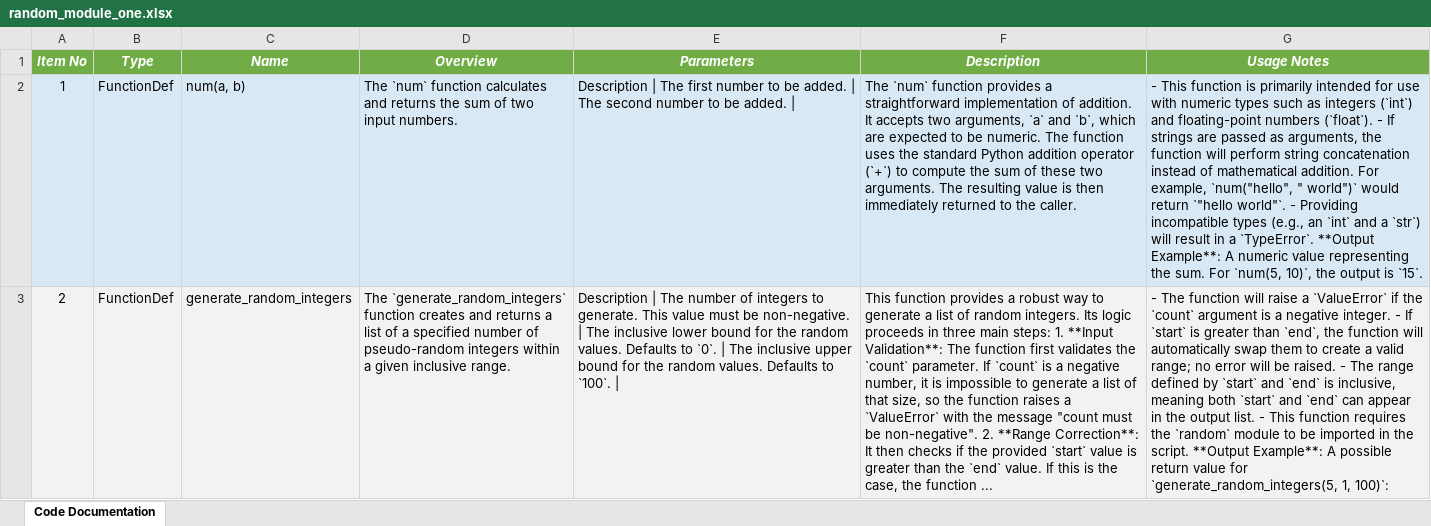
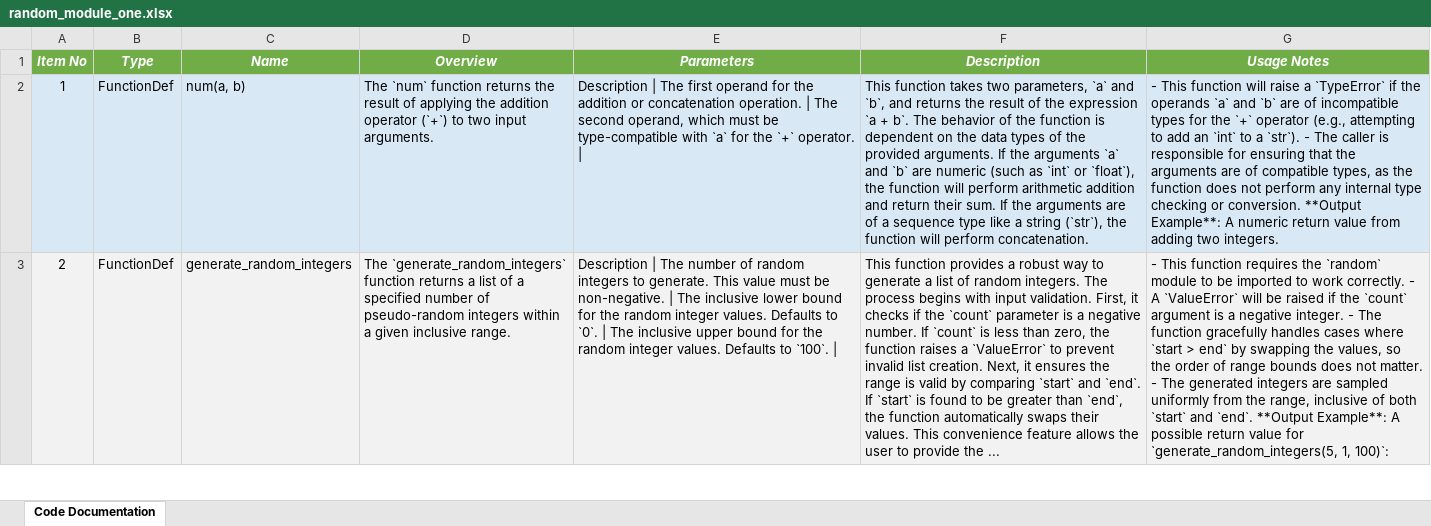
Before and after one commit to DrDarkShadow/docs-repo, an Excel workbook: random_module_one.xlsx, sheet Code Documentation, drawn as a sheet; only a part is shown; values as stored, in another font and other column widths than the file's, no borders; the diff covers the shown part only; the diff names each change by its address in the sheet, - before the commit and + after, or states it on an @@ line.

Commit message:
Update documentation

```diff
--- a/random_module_one.xlsx (sheet Code Documentation)
+++ b/random_module_one.xlsx (sheet Code Documentation)
-D2 (Overview): …`num` function calculates and returns the sum of two input numbers.
+D2 (Overview): …`num` function returns the result of applying the addition operator (`+`) to two input arguments.
-E2 (Parameters): …The first number to be added. | The second number to be added. |
+E2 (Parameters): …The first operand for the addition or concatenation operation. | The second operand, which must be type-compatible with `a` for the `+` operator. |
-F2 (Description): The `num` function provides a straightforward implementation of addition. It accepts two arguments, `a` and `b`, which are expected to be numeric. The function uses the standard Python addition operator (`+`) to compute the sum of these two arguments. The resulting value is then immediately returned to the caller.
+F2 (Description): This function takes two parameters, `a` and `b`, and returns the result of the expression `a + b`. The behavior of the function is dependent on the data types of the provided arguments. If the arguments `a` and `b` are numeric (such as `int` or `float`), the function will perform arithmetic addition and return their sum. If the arguments are of a sequence type like a string (`str`), the function will perform concatenation.
-G2 (Usage Notes): …This function is primarily intended for use with numeric types such as integers (`int`) and floating-point numbers (`float`). - If strings are passed as arguments, the function will perform string concatenation instead of mathematical addition. For example, `num("hello", " world")` would return `"hello world"`. - Providing incompatible types (e.g., an `int` and a `str`) will result in a `TypeError`. **Output Example**: A numeric value representing the sum. For `num(5, 10)`, the output is `15`.
+G2 (Usage Notes): …This function will raise a `TypeError` if the operands `a` and `b` are of incompatible types for the `+` operator (e.g., attempting to add an `int` to a `str`). - The caller is responsible for ensuring that the arguments are of compatible types, as the function does not perform any internal type checking or conversion. **Output Example**: A numeric return value from adding two integers.
-D3 (Overview): …`generate_random_integers` function creates and returns a…
+D3 (Overview): …`generate_random_integers` function returns a…
-E3 (Parameters): …number of integers to generate. This value must be non-negative. | The inclusive lower bound for the random values. Defaults to `0`. | The inclusive upper bound for the random values. Defaults…
+E3 (Parameters): …number of random integers to generate. This value must be non-negative. | The inclusive lower bound for the random integer values. Defaults to `0`. | The inclusive upper bound for the random integer values. Defaults…
-F3 (Description): …random integers. Its logic proceeds in three main steps: 1. **Input Validation**: The function first validates the `count` parameter. If `count` is a negative number, it is impossible to generate a list of that size, so the function raises a `ValueError` with the message "count must be non-negative". 2. **Range Correction**: It then checks if the provided `start` value is greater than the `end` value. If this is the case, the function ...
+F3 (Description): …random integers. The process begins with input validation. First, it checks if the `count` parameter is a negative number. If `count` is less than zero, the function raises a `ValueError` to prevent invalid list creation. Next, it ensures the range is valid by comparing `start` and `end`. If `start` is found to be greater than `end`, the function automatically swaps their values. This convenience feature allows the user to provide the ...
-G3 (Usage Notes): - The function will raise a `ValueError` if the `count` argument is a negative integer. - If `start` is greater than `end`, the function will automatically swap them to create a valid range; no error will be raised. - The range defined by `start` and `end` is inclusive, meaning both `start` and `end` can appear in the output list. - This function requires the `random` module to be imported in the script. **Output Example**:…
+G3 (Usage Notes): - This function requires the `random` module to be imported to work correctly. - A `ValueError` will be raised if the `count` argument is a negative integer. - The function gracefully handles cases where `start > end` by swapping the values, so the order of range bounds does not matter. - The generated integers are sampled uniformly from the range, inclusive of both `start` and `end`. **Output Example**:…
```
Also changed, not shown: 10 edited cells elsewhere in this sheet, main.xlsx, random_module_two.xlsx, 9 other files.
